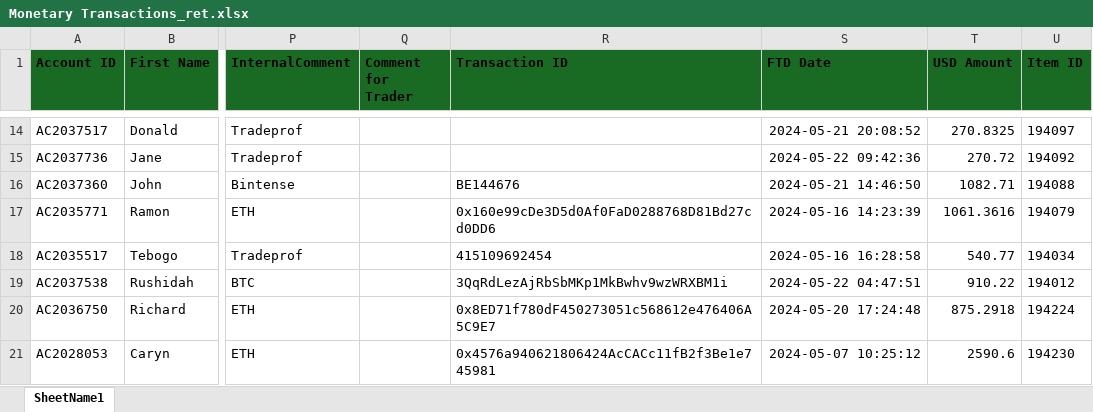
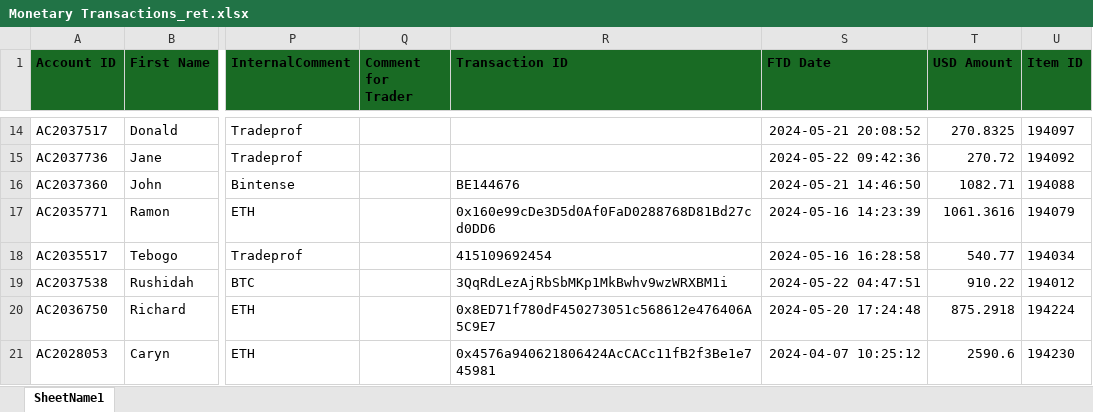
Before and after one commit to heroesrace/promo_may_24, an Excel workbook: Monetary Transactions_ret.xlsx, sheet SheetName1, drawn as a sheet; only a part is shown, gaps mark what is left out; values as stored, in another font and other column widths than the file's, no borders; the diff names each change by its address in the sheet, - before the commit and + after, or states it on an @@ line.

Commit message:
Add files via upload

```diff
--- a/Monetary Transactions_ret.xlsx (sheet SheetName1)
+++ b/Monetary Transactions_ret.xlsx (sheet SheetName1)
-S21 (FTD Date): 2024-05-07 10:25:12
+S21 (FTD Date): 2024-04-07 10:25:12
```
